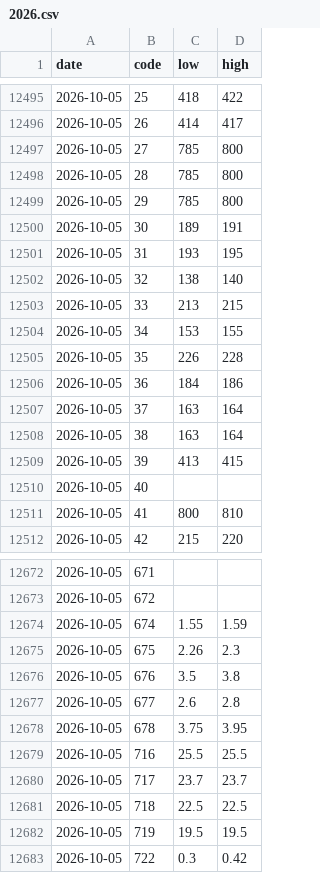
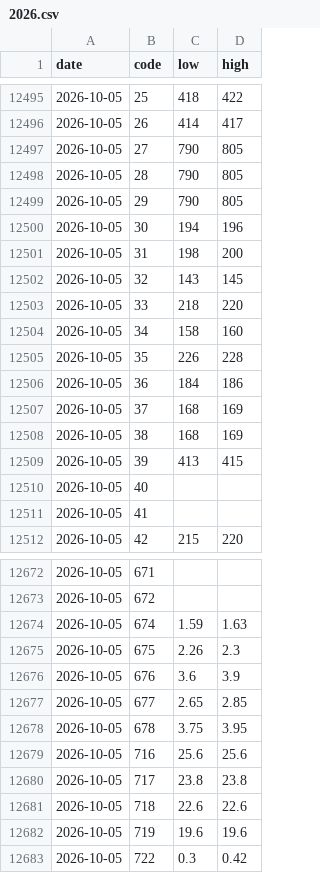
Before and after one commit to a1oysio/prezzi-agricoli, a CSV file: dataset/verona/prices/2026.csv, drawn as a sheet; only a part is shown, gaps mark what is left out; the diff covers the shown part only.

```diff
--- a/dataset/verona/prices/2026.csv
+++ b/dataset/verona/prices/2026.csv
@@ -12496,17 +12496,17 @@ date,code,low,high
 2026-10-05,26,414,417
-2026-10-05,27,785,800
-2026-10-05,28,785,800
-2026-10-05,29,785,800
-2026-10-05,30,189,191
-2026-10-05,31,193,195
-2026-10-05,32,138,140
-2026-10-05,33,213,215
-2026-10-05,34,153,155
+2026-10-05,27,790,805
+2026-10-05,28,790,805
+2026-10-05,29,790,805
+2026-10-05,30,194,196
+2026-10-05,31,198,200
+2026-10-05,32,143,145
+2026-10-05,33,218,220
+2026-10-05,34,158,160
 2026-10-05,35,226,228
 2026-10-05,36,184,186
-2026-10-05,37,163,164
-2026-10-05,38,163,164
+2026-10-05,37,168,169
+2026-10-05,38,168,169
 2026-10-05,39,413,415
 2026-10-05,40,,
-2026-10-05,41,800,810
+2026-10-05,41,,
 2026-10-05,42,215,220
@@ -12673,11 +12673,11 @@ date,code,low,high
 2026-10-05,672,,
-2026-10-05,674,1.55,1.59
+2026-10-05,674,1.59,1.63
 2026-10-05,675,2.26,2.3
-2026-10-05,676,3.5,3.8
-2026-10-05,677,2.6,2.8
+2026-10-05,676,3.6,3.9
+2026-10-05,677,2.65,2.85
 2026-10-05,678,3.75,3.95
-2026-10-05,716,25.5,25.5
-2026-10-05,717,23.7,23.7
-2026-10-05,718,22.5,22.5
-2026-10-05,719,19.5,19.5
+2026-10-05,716,25.6,25.6
+2026-10-05,717,23.8,23.8
+2026-10-05,718,22.6,22.6
+2026-10-05,719,19.6,19.6
 2026-10-05,722,0.3,0.42
```
Also changed, not shown: 109 edited cells elsewhere in this file, dataset/verona/products.csv, dataset/verona/revisions.csv, 1 other file.
